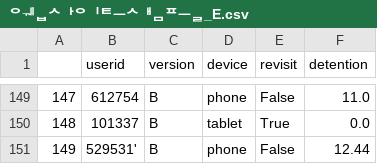
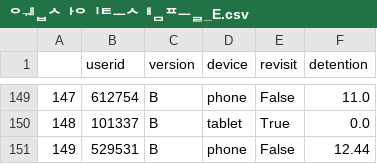
Before and after one commit to PandasKim/PandasKim.github.io, a CSV file: 웹사이트샘플_E.csv, drawn as a sheet; only a part is shown, gaps mark what is left out.

Commit message:
ui_response_E.csv

```diff
--- a/웹사이트샘플_E.csv
+++ b/웹사이트샘플_E.csv
@@ -150,2 +150,2 @@
 148,101337,B,tablet,True,0.0
-149,529531',B,phone,False,12.44
+149,529531,B,phone,False,12.44
```
